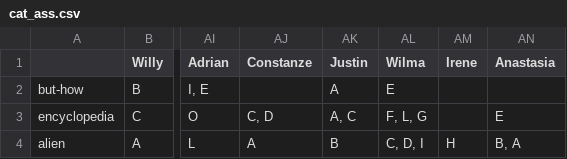
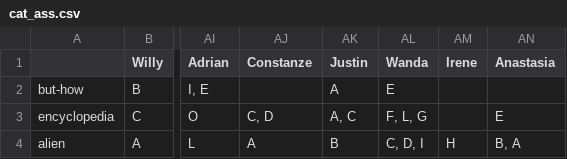
Before and after one commit to maxheld83/pensieve, a CSV file: inst/extdata/import_example/q_cat/komki/cat_ass.csv, drawn as a sheet; only a part is shown, gaps mark what is left out; the diff names each change by its address in the sheet, - before the commit and + after, or states it on an @@ line.

Commit message:
change fake name closes https://github.com/VerenaKasztantowicz/komki/issues/14

```diff
--- a/inst/extdata/import_example/q_cat/komki/cat_ass.csv
+++ b/inst/extdata/import_example/q_cat/komki/cat_ass.csv
-AL1: Wilma
+AL1: Wanda
```
Also changed, not shown: inst/extdata/import_example/q_cat/komki/cat_desc.csv.
